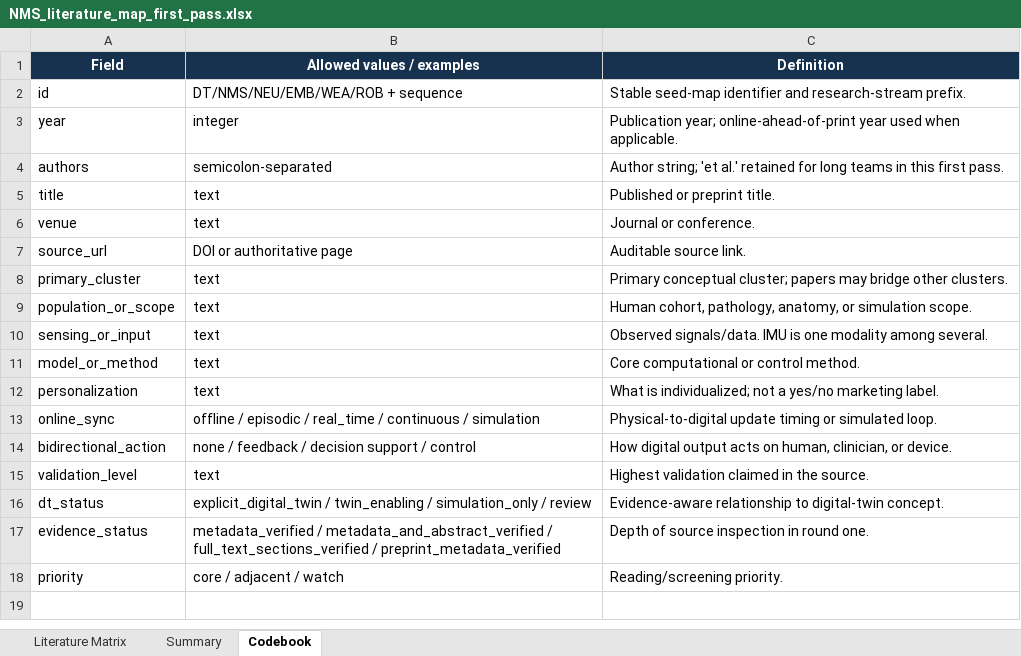
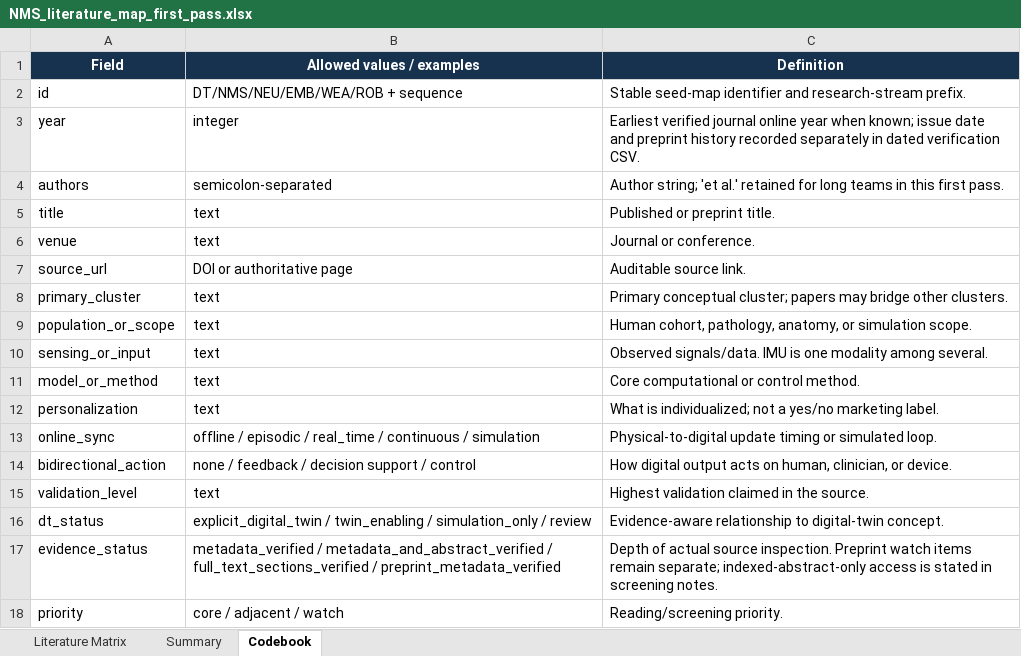
Before and after one commit to InchengWang/NMS-GAP, an Excel workbook: 01_literature_mapping/NMS_literature_map_first_pass.xlsx, sheet Codebook, drawn as a sheet; values as stored, in another font and other column widths than the file's, no borders; the diff names each change by its address in the sheet, - before the commit and + after, or states it on an @@ line.

Commit message:
research: update NMS literature map for October 2026
Add seven records with separate peer-reviewed and preprint evidence, correct CEINMS-RT journal status, and refresh taxonomy, screening, verification, gaps and workbook.

```diff
--- a/01_literature_mapping/NMS_literature_map_first_pass.xlsx (sheet Codebook)
+++ b/01_literature_mapping/NMS_literature_map_first_pass.xlsx (sheet Codebook)
-C3 (Definition): Publication year; online-ahead-of-print year used when applicable.
+C3 (Definition): Earliest verified journal online year when known; issue date and preprint history recorded separately in dated verification CSV.
-C17 (Definition): Depth of source inspection in round one.
+C17 (Definition): Depth of actual source inspection. Preprint watch items remain separate; indexed-abstract-only access is stated in screening notes.
```
Also changed, not shown: sheet Literature Matrix, sheet Summary, formulas that keep their value, 9 other files.
